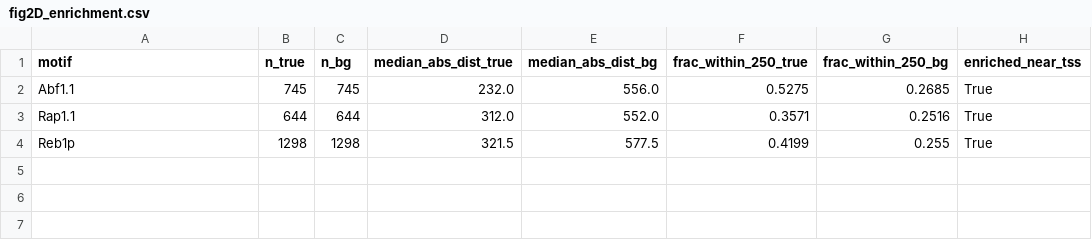
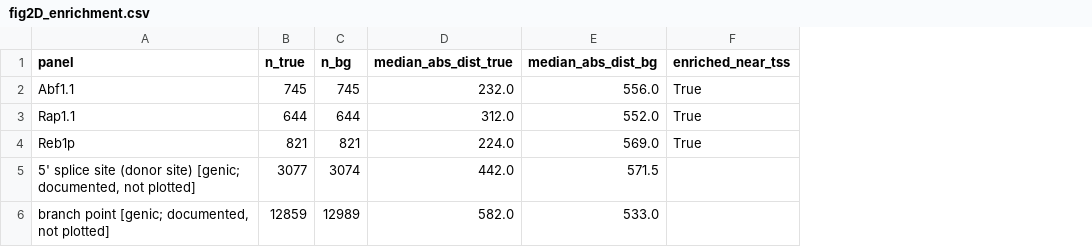
Before and after one commit to calico/shorkie-paper, a CSV file: reproduction/figure_02/recheck/fig2D_enrichment.csv, drawn as a sheet; removed rows and columns are numbered as before the commit, all else as after; the diff names each change by its address in the sheet, - before the commit and + after, or states it on an @@ line.

```diff
--- a/reproduction/figure_02/recheck/fig2D_enrichment.csv
+++ b/reproduction/figure_02/recheck/fig2D_enrichment.csv
-column F (frac_within_250_true), rows 2-4: 0.5275 | 0.3571 | 0.4199
-column G (frac_within_250_bg), rows 2-4: 0.2685 | 0.2516 | 0.255
-A1: motif
+A1: panel
-B4 (n_true): 1298
+B4 (n_true): 821
-C4 (n_bg): 1298
+C4 (n_bg): 821
-D4 (median_abs_dist_true): 321.5
+D4 (median_abs_dist_true): 224.0
-E4 (median_abs_dist_bg): 577.5
+E4 (median_abs_dist_bg): 569.0
+row 5: 5' splice site (donor site) [genic; documented, not plotted] | 3077 | 3074 | 442.0 | 571.5
+row 6: branch point [genic; documented, not plotted] | 12859 | 12989 | 582.0 | 533.0
```
Also changed, not shown: reproduction/figure_02/recheck/fig2A_consistency.csv, reproduction/figure_02/recheck/fig2E_separation.csv, 20 other files.
